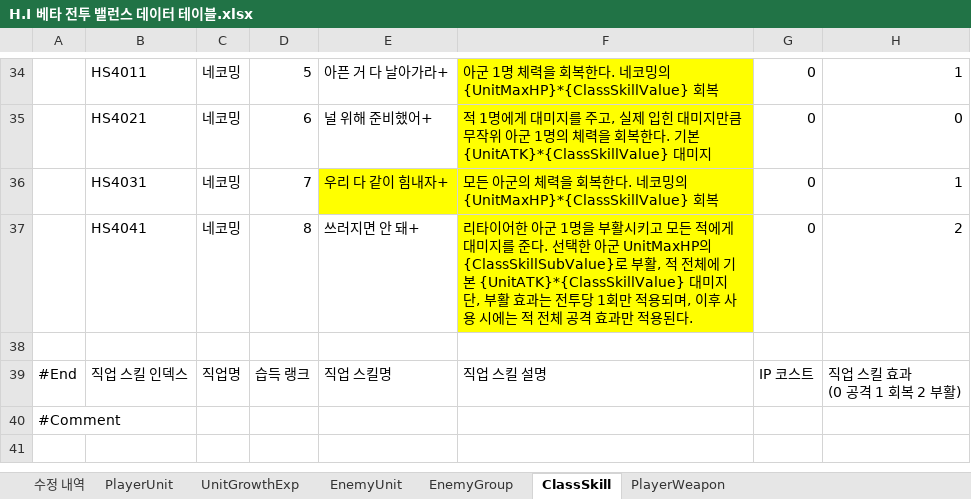
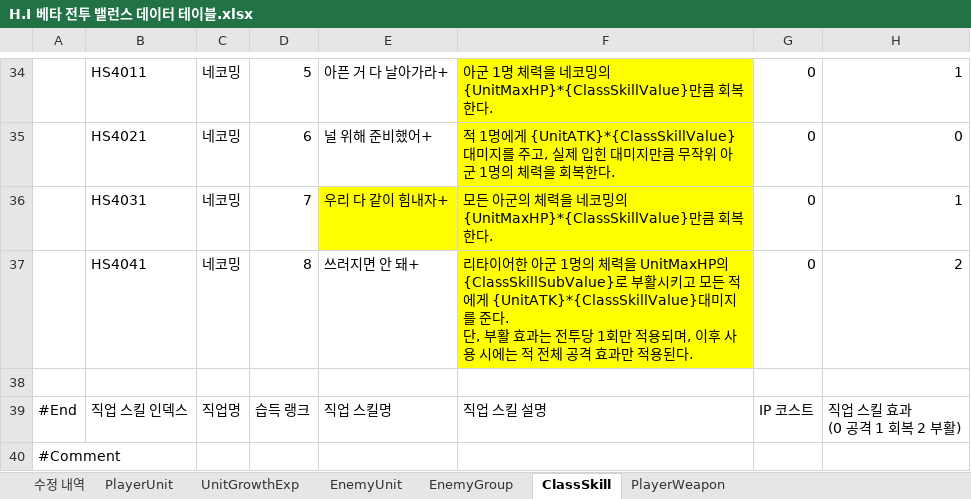
Before and after one commit to TeamNorthernSky/HeroInfluence, an Excel workbook: Assets/_ProtoType_Merge/ASB/Data/Excel/H.I 베타 전투 밸런스 데이터 테이블.xlsx, sheet ClassSkill, drawn as a sheet; only a part is shown, gaps mark what is left out; values as stored, in another font and other column widths than the file's, no borders; ↵ is a line break in a cell; the diff covers the shown part only; the diff names each change by its address in the sheet, - before the commit and + after, or states it on an @@ line.

```diff
--- a/Assets/_ProtoType_Merge/ASB/Data/Excel/H.I 베타 전투 밸런스 데이터 테이블.xlsx (sheet ClassSkill)
+++ b/Assets/_ProtoType_Merge/ASB/Data/Excel/H.I 베타 전투 밸런스 데이터 테이블.xlsx (sheet ClassSkill)
-F34: …체력을 회복한다. 네코밍의{UnitMaxHP}*{ClassSkillValue} 회복
+F34: …체력을 네코밍의{UnitMaxHP}*{ClassSkillValue}만큼 회복한다.
-F35: …명에게 대미지를 주고, 실제 입힌 대미지만큼 무작위 아군 1명의 체력을 회복한다. 기본 {UnitATK}*{ClassSkillValue} 대미지
+F35: …명에게 {UnitATK}*{ClassSkillValue}대미지를 주고, 실제 입힌 대미지만큼 무작위 아군 1명의 체력을 회복한다.
-F36: …체력을 회복한다. 네코밍의{UnitMaxHP}*{ClassSkillValue} 회복
+F36: …체력을 네코밍의{UnitMaxHP}*{ClassSkillValue}만큼 회복한다.
-F37: …군 1명을 부활시키고 모든 적에게 대미지를 준다. 선택한 아군 UnitMaxHP의{ClassSkillSubValue}로 부활, 적 전체에 기본 {UnitATK}*{ClassSkillValue} 대미지 ↵ 단, 부활…
+F37: …군 1명의 체력을 UnitMaxHP의{ClassSkillSubValue}로 부활시키고 모든 적에게 {UnitATK}*{ClassSkillValue}대미지를 준다. ↵ 단, 부활…
```
Also changed, not shown: 28 edited cells elsewhere in this sheet, 2 other files.
